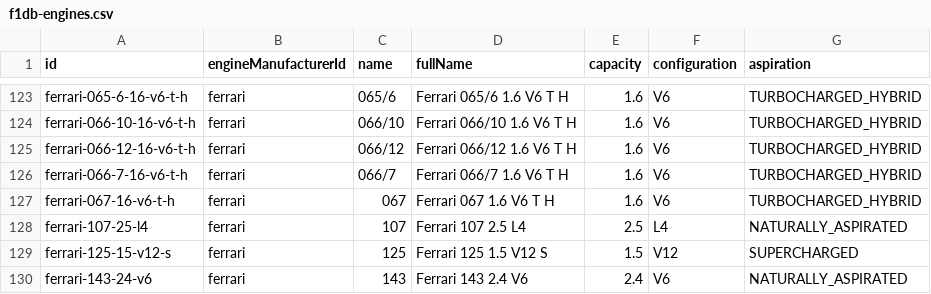
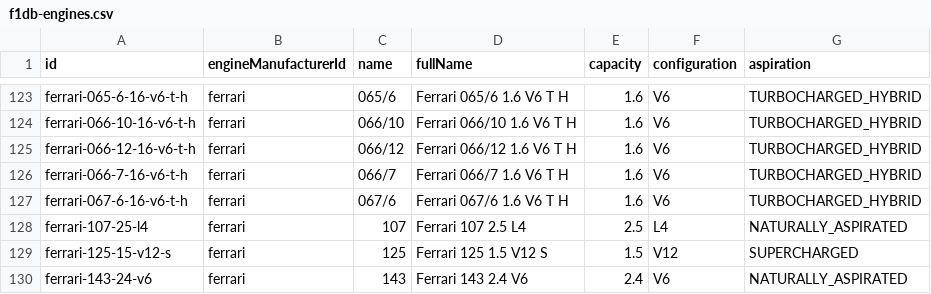
Before and after one commit to BoBeauf/formula_one, a CSV file: f1db-csv/f1db-engines.csv, drawn as a sheet; only a part is shown, gaps mark what is left out.

```diff
--- a/f1db-csv/f1db-engines.csv
+++ b/f1db-csv/f1db-engines.csv
@@ -126,3 +126,3 @@
 "ferrari-066-7-16-v6-t-h","ferrari","066/7","Ferrari 066/7 1.6 V6 T H",1.6,"V6","TURBOCHARGED_HYBRID"
-"ferrari-067-16-v6-t-h","ferrari","067","Ferrari 067 1.6 V6 T H",1.6,"V6","TURBOCHARGED_HYBRID"
+"ferrari-067-6-16-v6-t-h","ferrari","067/6","Ferrari 067/6 1.6 V6 T H",1.6,"V6","TURBOCHARGED_HYBRID"
 "ferrari-107-25-l4","ferrari","107","Ferrari 107 2.5 L4",2.5,"L4","NATURALLY_ASPIRATED"
```
Also changed, not shown: f1db-csv/f1db-circuits.csv, f1db-csv/f1db-drivers.csv, 4 other files.
